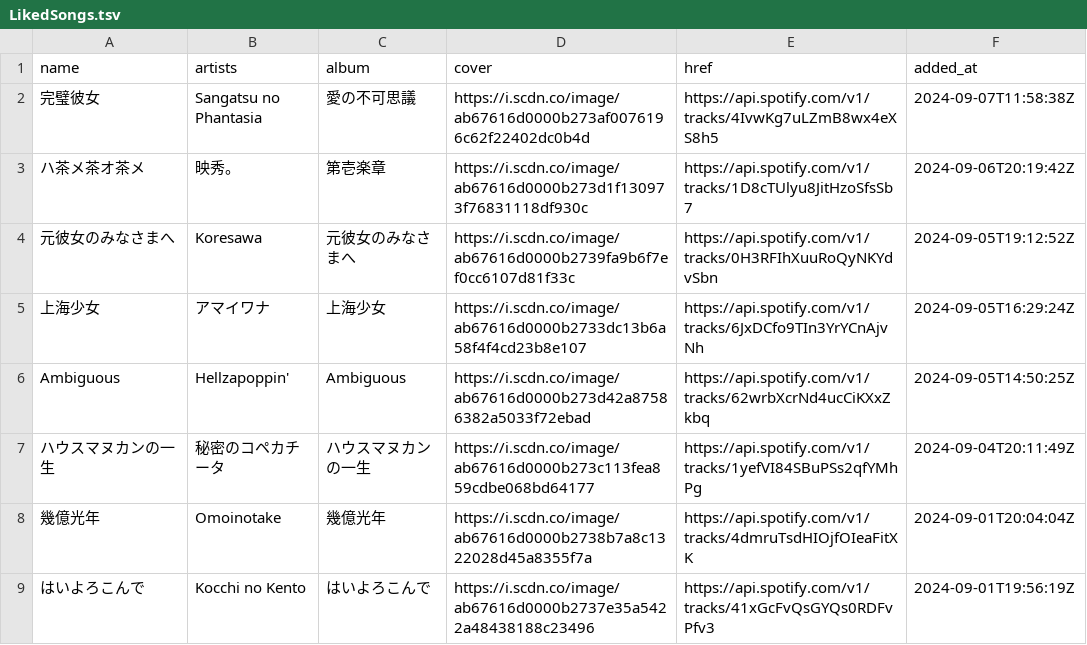
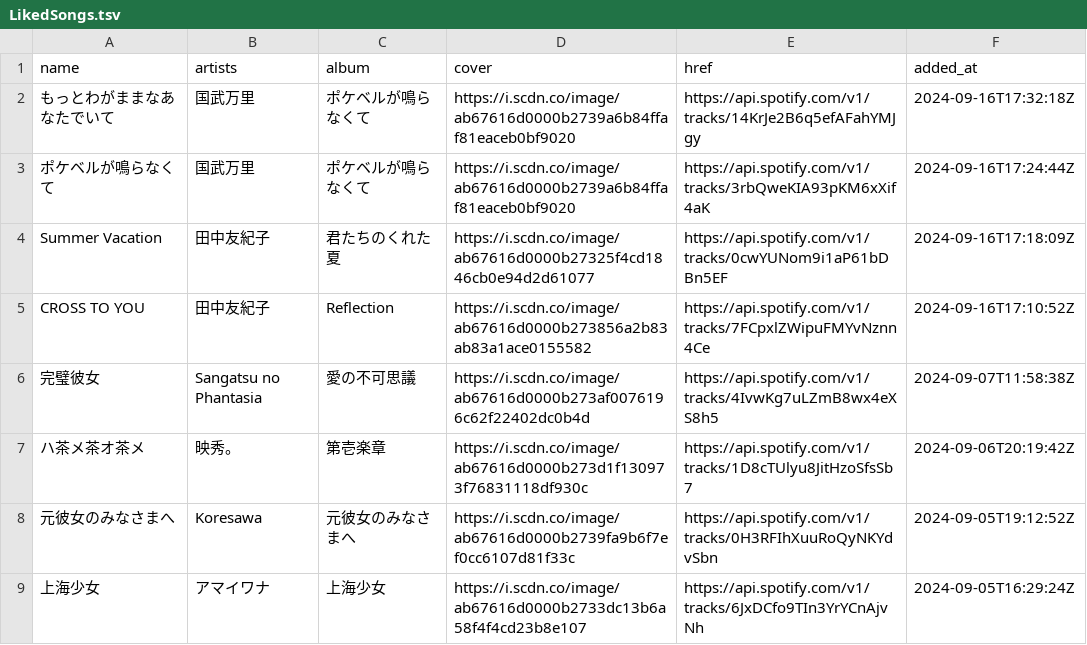
Before and after one commit to nyok/MySpotifyLikedSongs, a TSV file: LikedSongs/LikedSongs.tsv, drawn as a sheet; only a part is shown; the shorter side is filled out with more unchanged rows; the diff covers the shown part only; the diff names each change by its address in the sheet, - before the commit and + after, or states it on an @@ line.

```diff
--- a/LikedSongs/LikedSongs.tsv
+++ b/LikedSongs/LikedSongs.tsv
+row 2: もっとわがままなあなたでいて | 国武万里 | ポケベルが鳴らなくて | https://i.scdn.co/image/ab67616d0000b2739a6b84ffaf81eaceb0bf9020 | https://api.spotify.com/v1/tracks/14KrJe2B6q5efAFahYMJgy | 2024-09-16T17:32:18Z
+row 3: ポケベルが鳴らなくて | 国武万里 | ポケベルが鳴らなくて | https://i.scdn.co/image/ab67616d0000b2739a6b84ffaf81eaceb0bf9020 | https://api.spotify.com/v1/tracks/3rbQweKIA93pKM6xXif4aK | 2024-09-16T17:24:44Z
+row 4: Summer Vacation | 田中友紀子 | 君たちのくれた夏 | https://i.scdn.co/image/ab67616d0000b27325f4cd1846cb0e94d2d61077 | https://api.spotify.com/v1/tracks/0cwYUNom9i1aP61bDBn5EF | 2024-09-16T17:18:09Z
+row 5: CROSS TO YOU | 田中友紀子 | Reflection | https://i.scdn.co/image/ab67616d0000b273856a2b83ab83a1ace0155582 | https://api.spotify.com/v1/tracks/7FCpxlZWipuFMYvNznn4Ce | 2024-09-16T17:10:52Z
```
Also changed, not shown: 24 added rows elsewhere in this file.
